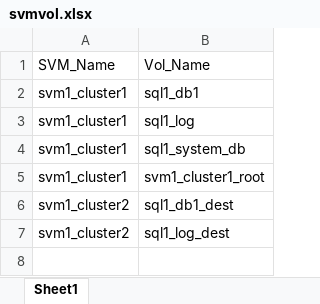
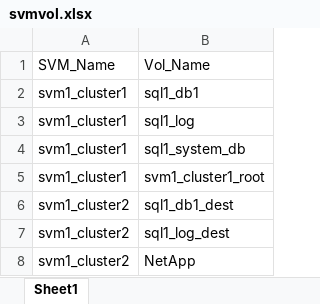
Before and after one commit to babusmahadb/test, an Excel workbook: svmvol.xlsx, sheet Sheet1, drawn as a sheet; values as stored, in another font and other column widths than the file's, no borders; the diff names each change by its address in the sheet, - before the commit and + after, or states it on an @@ line.

```diff
--- a/svmvol.xlsx (sheet Sheet1)
+++ b/svmvol.xlsx (sheet Sheet1)
+row 8: svm1_cluster2 | NetApp
```
Also changed, not shown: VolumeDetails.xlsx, clstrvol.xlsx, 1 other file.
